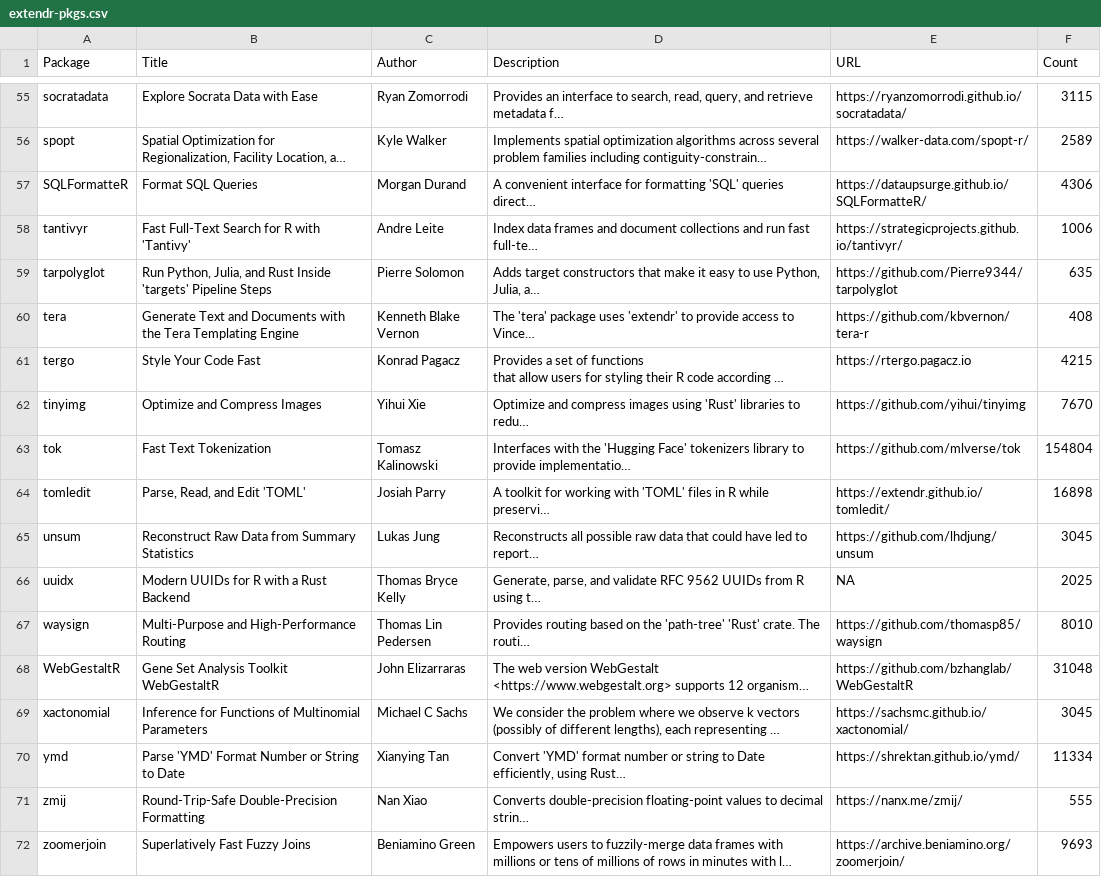
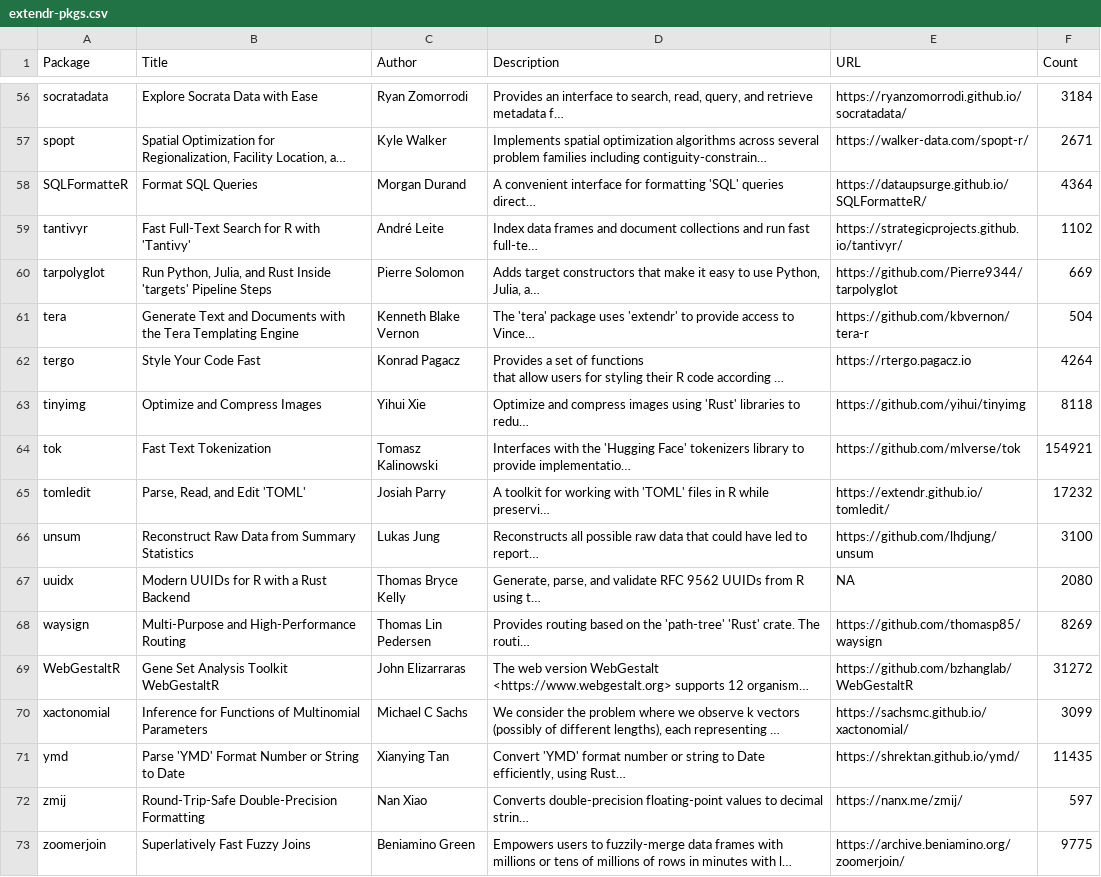
Before and after one commit to extendr/awesome-extendr, a CSV file: extendr-pkgs.csv, drawn as a sheet; only a part is shown, gaps mark what is left out; long unchanged cells end in …; addresses are those after the commit; the diff covers the shown part only; the diff names each change by its address in the sheet, - before the commit and + after, or states it on an @@ line.

```diff
--- a/extendr-pkgs.csv
+++ b/extendr-pkgs.csv
-F56 (Count): 3115
+F56 (Count): 3184
-F57 (Count): 2589
+F57 (Count): 2671
-F58 (Count): 4306
+F58 (Count): 4364
-C59 (Author): Andre Leite
+C59 (Author): André Leite
-F59 (Count): 1006
+F59 (Count): 1102
-F60 (Count): 635
+F60 (Count): 669
-F61 (Count): 408
+F61 (Count): 504
-F62 (Count): 4215
+F62 (Count): 4264
-F63 (Count): 7670
+F63 (Count): 8118
-F64 (Count): 154804
+F64 (Count): 154921
-F65 (Count): 16898
+F65 (Count): 17232
-F66 (Count): 3045
+F66 (Count): 3100
-F67 (Count): 2025
+F67 (Count): 2080
-F68 (Count): 8010
+F68 (Count): 8269
-F69 (Count): 31048
+F69 (Count): 31272
-F70 (Count): 3045
+F70 (Count): 3099
-F71 (Count): 11334
+F71 (Count): 11435
-F72 (Count): 555
+F72 (Count): 597
-F73 (Count): 9693
+F73 (Count): 9775
```
Also changed, not shown: 1 added row and 52 edited cells elsewhere in this file, 1 other file.
